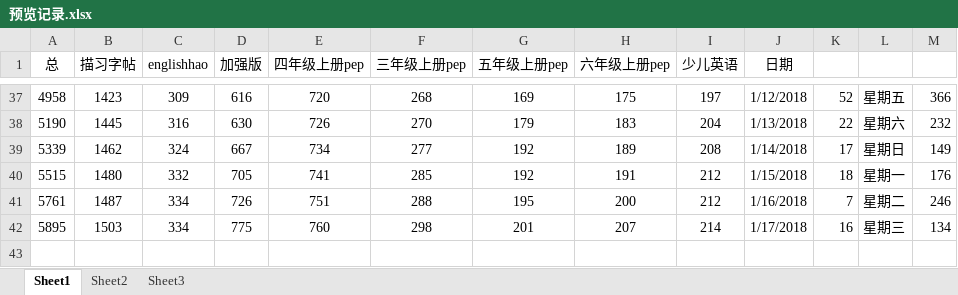
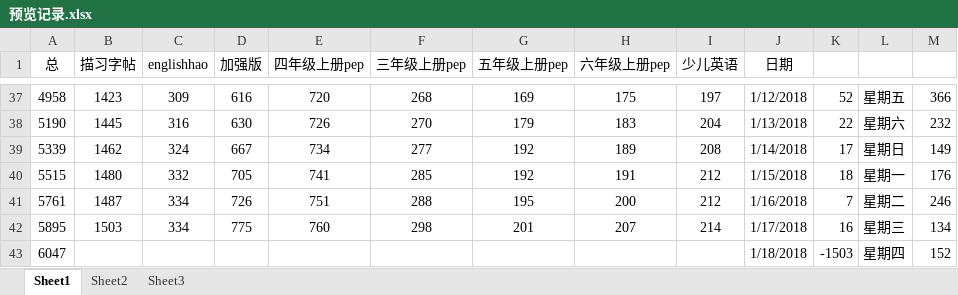
Before and after one commit to haowenbiao/AndroidProject, an Excel workbook: englishhao/预览记录.xlsx, sheet Sheet1, drawn as a sheet; only a part is shown, gaps mark what is left out; values as stored, in another font and other column widths than the file's, no borders; the diff names each change by its address in the sheet, - before the commit and + after, or states it on an @@ line.

```diff
--- a/englishhao/预览记录.xlsx (sheet Sheet1)
+++ b/englishhao/预览记录.xlsx (sheet Sheet1)
+row 43: 6047 |  |  |  |  |  |  |  |  | 1/18/2018 | -1503 | 星期四 | 152
```
Also changed, not shown: 15 other files.
